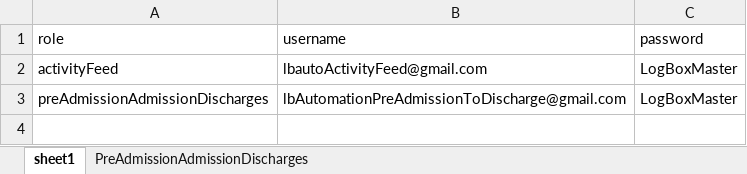
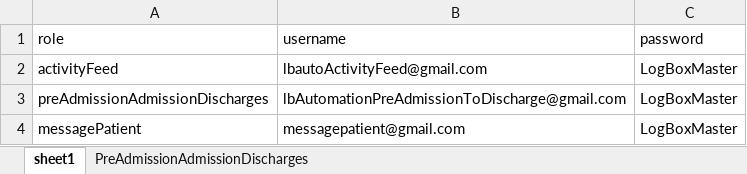
Before and after one commit to yhattingh/LogBoxPremiumAutomation, an Excel workbook: LogBox20220513/resources/testDataInput/logBoxUserAccounts.xlsx, sheet sheet1, drawn as a sheet; values as stored, in another font and other column widths than the file's, no borders; the diff names each change by its address in the sheet, - before the commit and + after, or states it on an @@ line.

Commit message:
Message Patient:Expanded message patient page objects, added tests

```diff
--- a/LogBox20220513/resources/testDataInput/logBoxUserAccounts.xlsx (sheet sheet1)
+++ b/LogBox20220513/resources/testDataInput/logBoxUserAccounts.xlsx (sheet sheet1)
+row 4: messagePatient | messagepatient@gmail.com | LogBoxMaster
```
Also changed, not shown: 20 other files.
